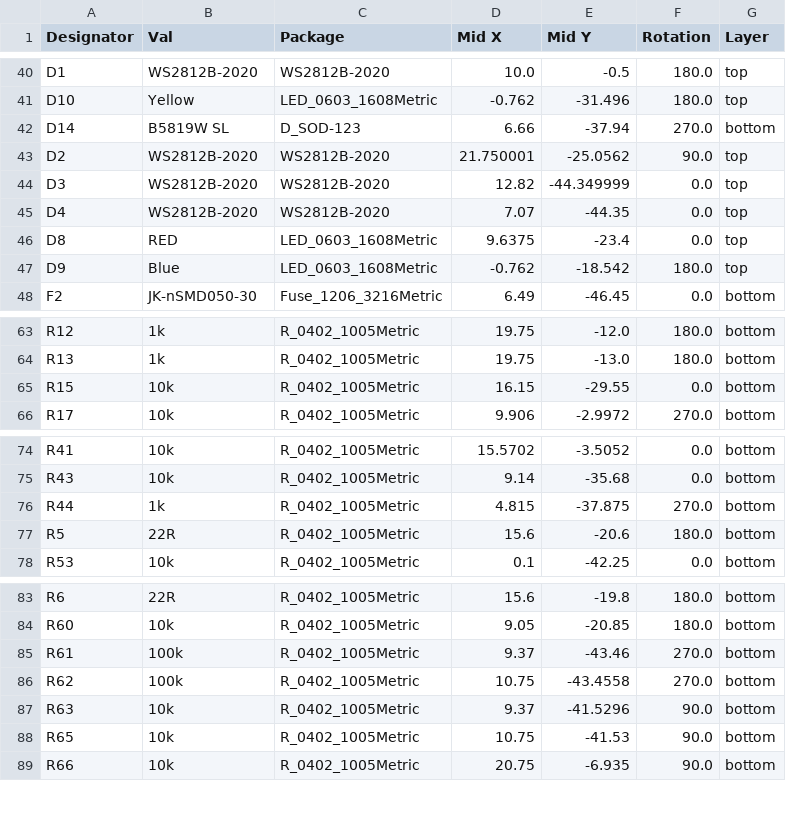
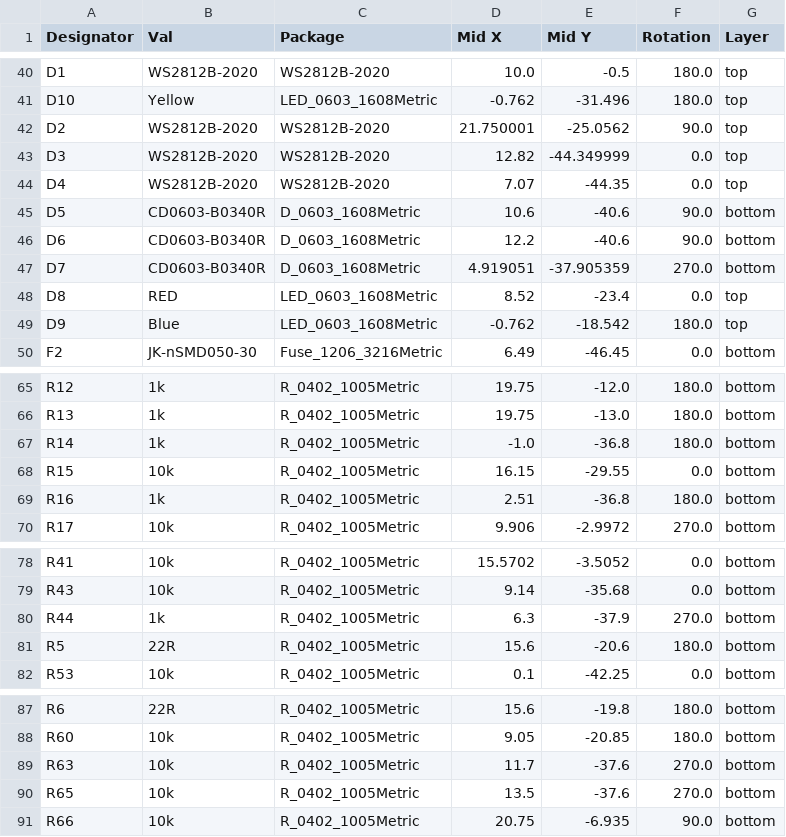
Before and after one commit to PTR-projects/PTR_micro_hardware, a CSV file: PTR_micro_pcb/jlcpcb/production_files/CPL-PTR_micro_pcb.csv, drawn as a sheet; only a part is shown, gaps mark what is left out.

```diff
--- a/PTR_micro_pcb/jlcpcb/production_files/CPL-PTR_micro_pcb.csv
+++ b/PTR_micro_pcb/jlcpcb/production_files/CPL-PTR_micro_pcb.csv
@@ -41,3 +41,2 @@ D1,WS2812B-2020,WS2812B-2020,10.0,-0.5,180.0,top
 D10,Yellow,LED_0603_1608Metric,-0.762,-31.496,180.0,top
-D14,B5819W SL,D_SOD-123,6.66,-37.94,270.0,bottom
 D2,WS2812B-2020,WS2812B-2020,21.750001,-25.0562,90.0,top
@@ -45,3 +44,6 @@ D3,WS2812B-2020,WS2812B-2020,12.82,-44.349999,0.0,top
 D4,WS2812B-2020,WS2812B-2020,7.07,-44.35,0.0,top
-D8,RED,LED_0603_1608Metric,9.6375,-23.4,0.0,top
+D5,CD0603-B0340R,D_0603_1608Metric,10.6,-40.6,90.0,bottom
+D6,CD0603-B0340R,D_0603_1608Metric,12.2,-40.6,90.0,bottom
+D7,CD0603-B0340R,D_0603_1608Metric,4.919051,-37.905359,270.0,bottom
+D8,RED,LED_0603_1608Metric,8.52,-23.4,0.0,top
 D9,Blue,LED_0603_1608Metric,-0.762,-18.542,180.0,top
@@ -64,3 +66,5 @@ R12,1k,R_0402_1005Metric,19.75,-12.0,180.0,bottom
 R13,1k,R_0402_1005Metric,19.75,-13.0,180.0,bottom
+R14,1k,R_0402_1005Metric,-1.0,-36.8,180.0,bottom
 R15,10k,R_0402_1005Metric,16.15,-29.55,0.0,bottom
+R16,1k,R_0402_1005Metric,2.51,-36.8,180.0,bottom
 R17,10k,R_0402_1005Metric,9.906,-2.9972,270.0,bottom
@@ -75,3 +79,3 @@ R41,10k,R_0402_1005Metric,15.5702,-3.5052,0.0,bottom
 R43,10k,R_0402_1005Metric,9.14,-35.68,0.0,bottom
-R44,1k,R_0402_1005Metric,4.815,-37.875,270.0,bottom
+R44,1k,R_0402_1005Metric,6.3,-37.9,270.0,bottom
 R5,22R,R_0402_1005Metric,15.6,-20.6,180.0,bottom
@@ -84,6 +88,4 @@ R6,22R,R_0402_1005Metric,15.6,-19.8,180.0,bottom
 R60,10k,R_0402_1005Metric,9.05,-20.85,180.0,bottom
-R61,100k,R_0402_1005Metric,9.37,-43.46,270.0,bottom
-R62,100k,R_0402_1005Metric,10.75,-43.4558,270.0,bottom
-R63,10k,R_0402_1005Metric,9.37,-41.5296,90.0,bottom
-R65,10k,R_0402_1005Metric,10.75,-41.53,90.0,bottom
+R63,10k,R_0402_1005Metric,11.7,-37.6,270.0,bottom
+R65,10k,R_0402_1005Metric,13.5,-37.6,270.0,bottom
 R66,10k,R_0402_1005Metric,20.75,-6.935,90.0,bottom
```
Also changed, not shown: PTR_micro_pcb/jlcpcb/production_files/BOM-PTR_micro_pcb.csv, 27 other files.
